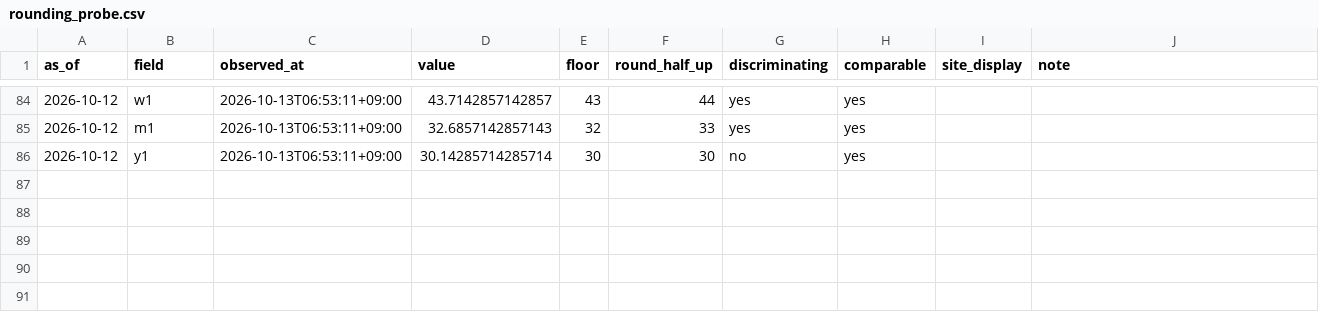
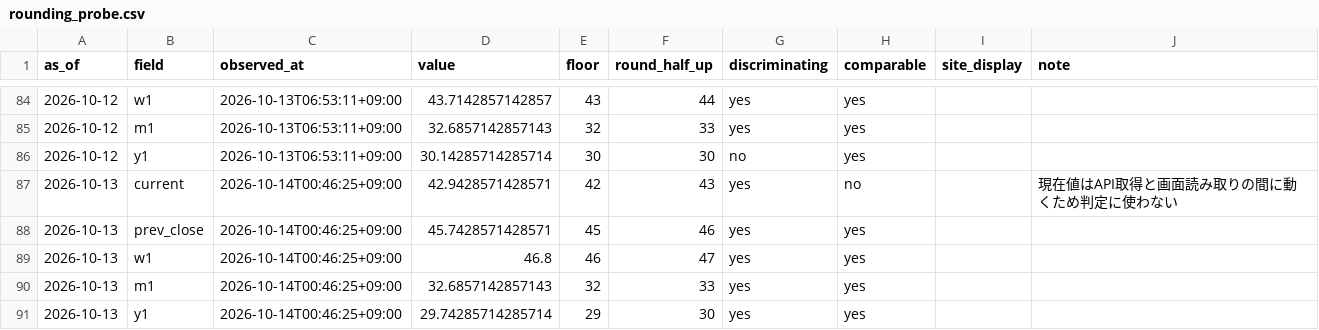
Before and after one commit to plhiroshiiq-spec/Fear-Greed, a CSV file: data/rounding_probe.csv, drawn as a sheet; only a part is shown, gaps mark what is left out.

```diff
--- a/data/rounding_probe.csv
+++ b/data/rounding_probe.csv
@@ -86 +86,6 @@ as_of,field,observed_at,value,floor,round_half_up,discriminating,comparable,site
 2026-10-12,y1,2026-10-13T06:53:11+09:00,30.14285714285714,30,30,no,yes,,
+2026-10-13,current,2026-10-14T00:46:25+09:00,42.9428571428571,42,43,yes,no,,現在値はAPI取得と画面読み取りの間に動くため判定に使わない
+2026-10-13,prev_close,2026-10-14T00:46:25+09:00,45.7428571428571,45,46,yes,yes,,
+2026-10-13,w1,2026-10-14T00:46:25+09:00,46.8,46,47,yes,yes,,
+2026-10-13,m1,2026-10-14T00:46:25+09:00,32.6857142857143,32,33,yes,yes,,
+2026-10-13,y1,2026-10-14T00:46:25+09:00,29.74285714285714,29,30,yes,yes,,
```
Also changed, not shown: data/history_us.csv, 2 other files.
